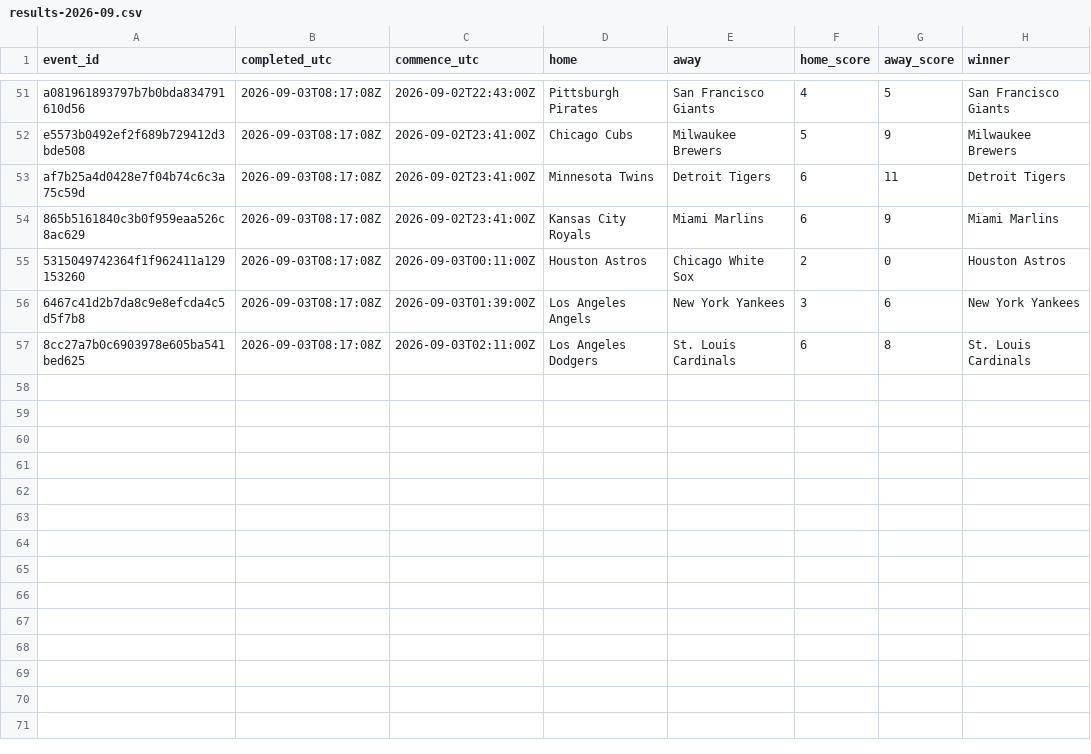
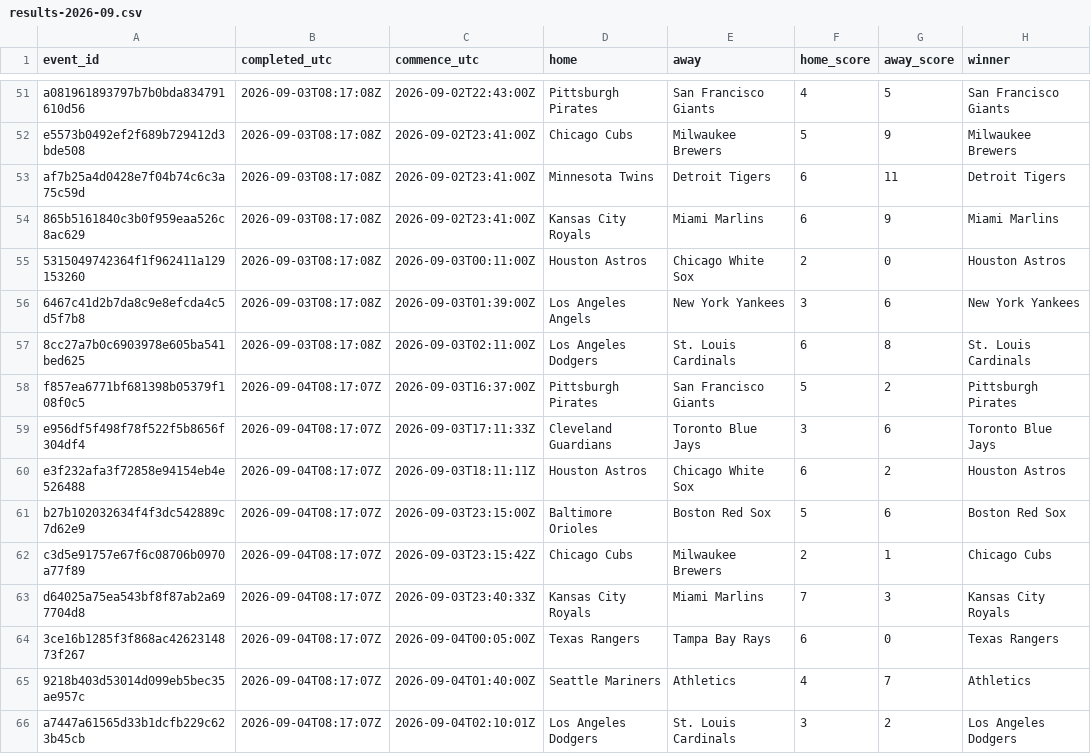
Before and after one commit to felix1975men-cpu/odds-monitor, a CSV file: data/mlb/results-2026-09.csv, drawn as a sheet; only a part is shown, gaps mark what is left out; the diff names each change by its address in the sheet, - before the commit and + after, or states it on an @@ line.

Commit message:
mlb results 2026-09-04

```diff
--- a/data/mlb/results-2026-09.csv
+++ b/data/mlb/results-2026-09.csv
+row 58: f857ea6771bf681398b05379f108f0c5 | 2026-09-04T08:17:07Z | 2026-09-03T16:37:00Z | Pittsburgh Pirates | San Francisco Giants | 5 | 2 | Pittsburgh Pirates
+row 59: e956df5f498f78f522f5b8656f304df4 | 2026-09-04T08:17:07Z | 2026-09-03T17:11:33Z | Cleveland Guardians | Toronto Blue Jays | 3 | 6 | Toronto Blue Jays
+row 60: e3f232afa3f72858e94154eb4e526488 | 2026-09-04T08:17:07Z | 2026-09-03T18:11:11Z | Houston Astros | Chicago White Sox | 6 | 2 | Houston Astros
+row 61: b27b102032634f4f3dc542889c7d62e9 | 2026-09-04T08:17:07Z | 2026-09-03T23:15:00Z | Baltimore Orioles | Boston Red Sox | 5 | 6 | Boston Red Sox
+row 62: c3d5e91757e67f6c08706b0970a77f89 | 2026-09-04T08:17:07Z | 2026-09-03T23:15:42Z | Chicago Cubs | Milwaukee Brewers | 2 | 1 | Chicago Cubs
+row 63: d64025a75ea543bf8f87ab2a697704d8 | 2026-09-04T08:17:07Z | 2026-09-03T23:40:33Z | Kansas City Royals | Miami Marlins | 7 | 3 | Kansas City Royals
+row 64: 3ce16b1285f3f868ac4262314873f267 | 2026-09-04T08:17:07Z | 2026-09-04T00:05:00Z | Texas Rangers | Tampa Bay Rays | 6 | 0 | Texas Rangers
+row 65: 9218b403d53014d099eb5bec35ae957c | 2026-09-04T08:17:07Z | 2026-09-04T01:40:00Z | Seattle Mariners | Athletics | 4 | 7 | Athletics
+row 66: a7447a61565d33b1dcfb229c623b45cb | 2026-09-04T08:17:07Z | 2026-09-04T02:10:01Z | Los Angeles Dodgers | St. Louis Cardinals | 3 | 2 | Los Angeles Dodgers
```
